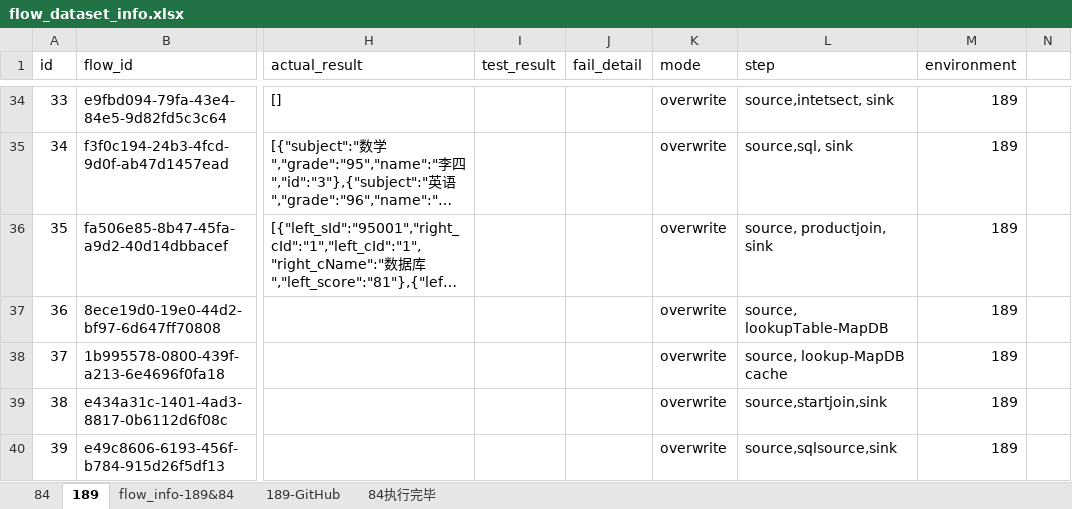
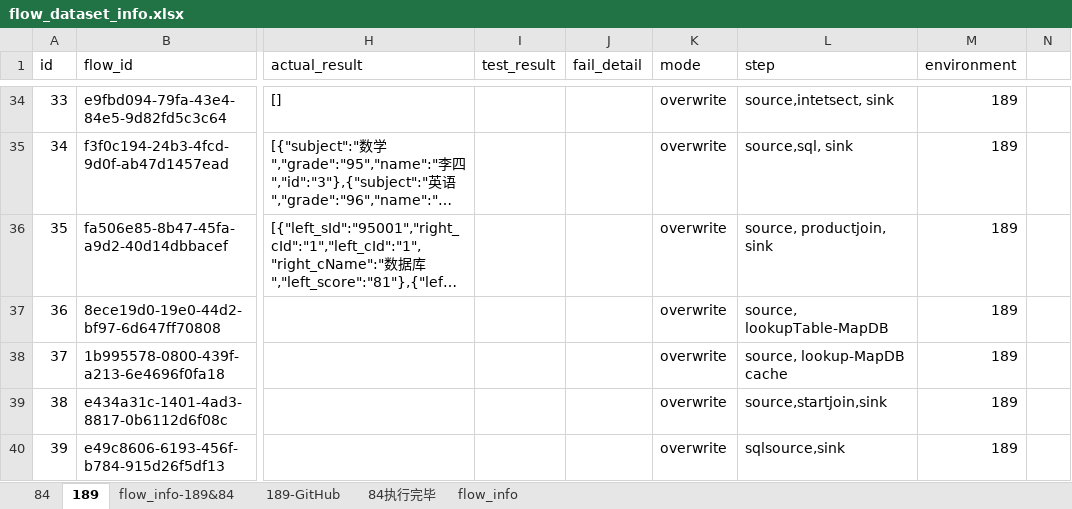
Before and after one commit to bingjiegu/For_Free, an Excel workbook: singl_api/api_test_cases/flow_dataset_info.xlsx, sheet 189, drawn as a sheet; only a part is shown, gaps mark what is left out; long unchanged cells end in …; values as stored, in another font and other column widths than the file's, no borders; the diff names each change by its address in the sheet, - before the commit and + after, or states it on an @@ line.

```diff
--- a/singl_api/api_test_cases/flow_dataset_info.xlsx (sheet 189)
+++ b/singl_api/api_test_cases/flow_dataset_info.xlsx (sheet 189)
+sheet tab: flow_info
-L40 (step): source,sqlsource,sink
+L40 (step): sqlsource,sink
```
Also changed, not shown: sheet 84, sheet 189-GitHub.
